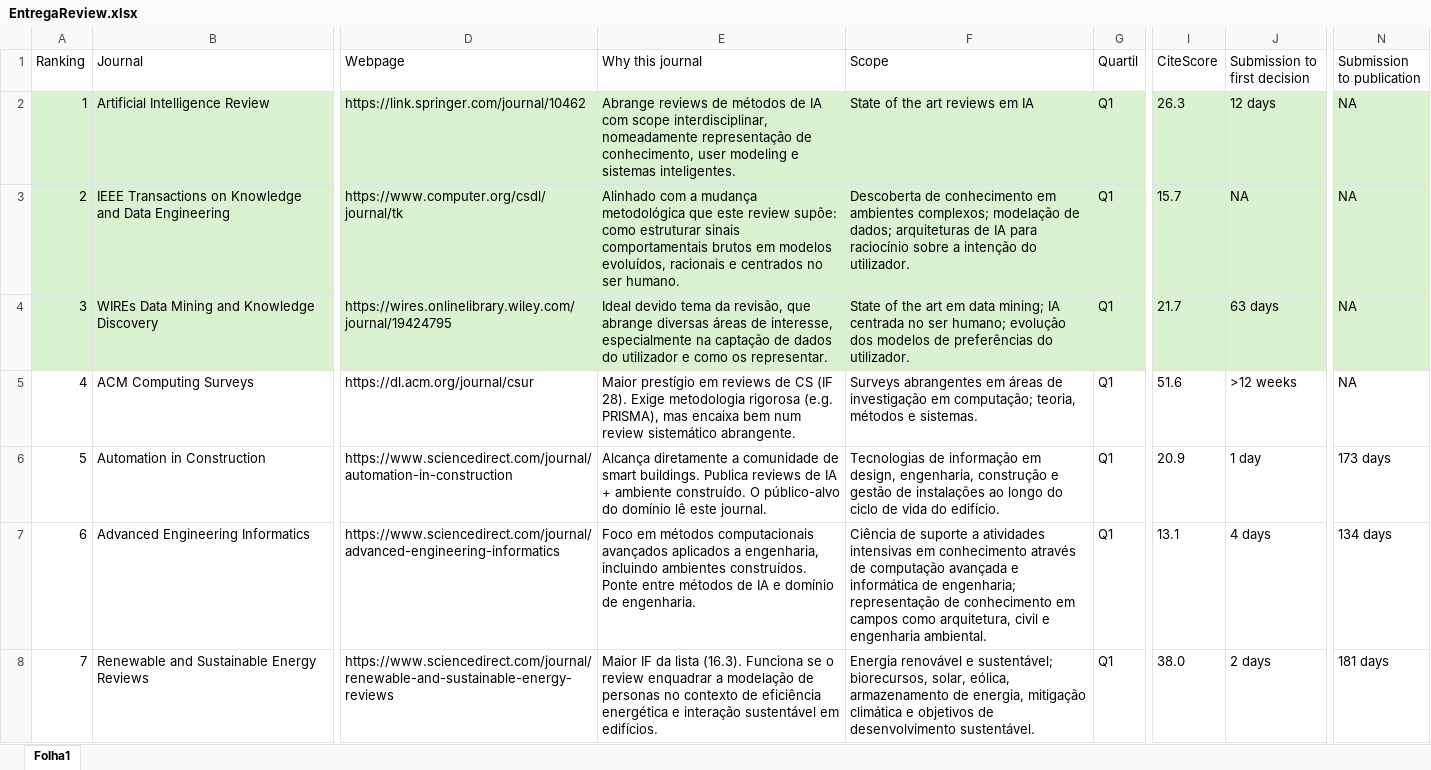
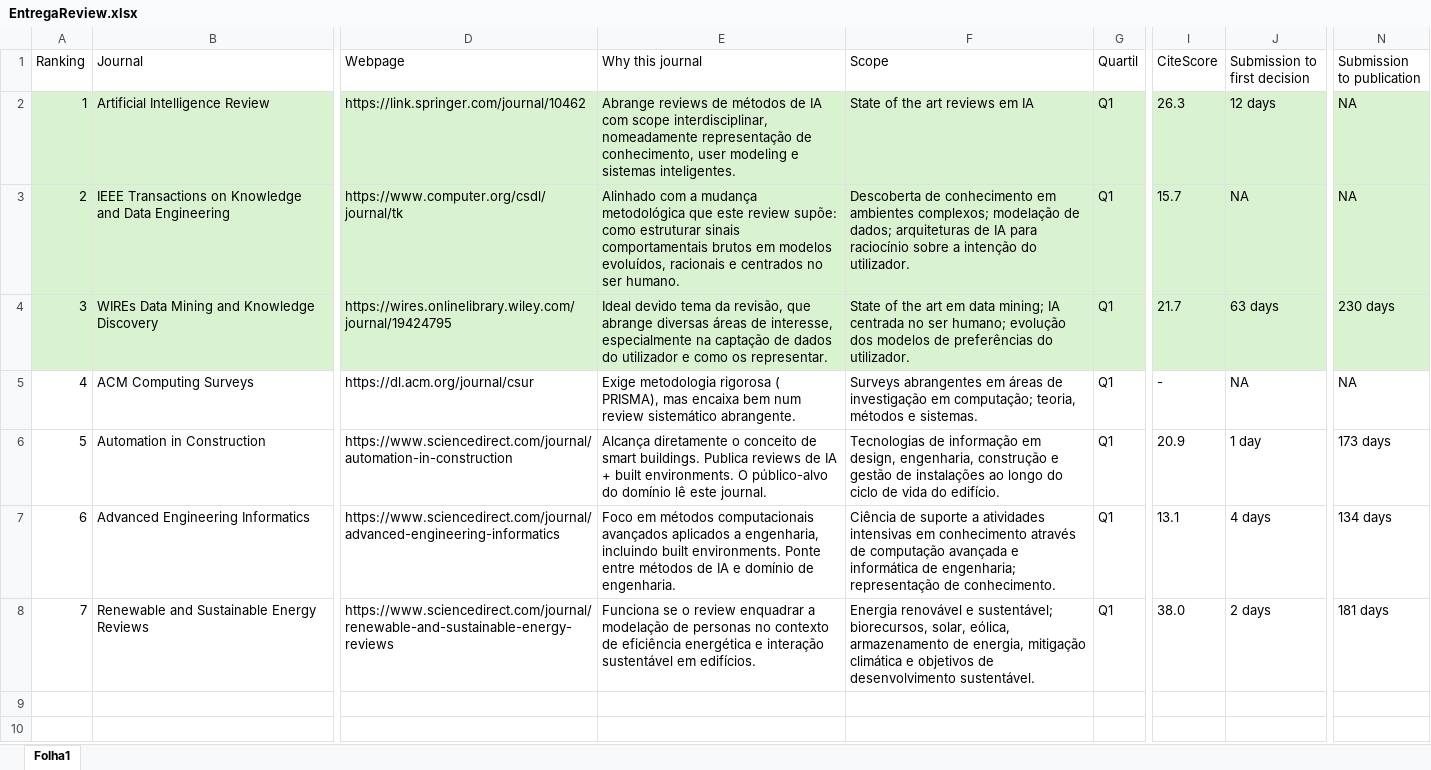
Before and after one commit to rafaeldpsilva/sa4cps-vault, an Excel workbook: Entregas PhD/EntregaReview.xlsx, sheet Folha1, drawn as a sheet; only a part is shown, gaps mark what is left out; values as stored, in another font and other column widths than the file's, no borders; the diff names each change by its address in the sheet, - before the commit and + after, or states it on an @@ line.

Commit message:
Commit from thinkpad on 27/04/2026, 23:07:33

```diff
--- a/Entregas PhD/EntregaReview.xlsx (sheet Folha1)
+++ b/Entregas PhD/EntregaReview.xlsx (sheet Folha1)
-N4 (Submission to publication): NA
+N4 (Submission to publication): 230 days
-E5 (Why this journal): Maior prestígio em reviews de CS (IF 28). Exige metodologia rigorosa (e.g. PRISMA), mas…
+E5 (Why this journal): Exige metodologia rigorosa ( PRISMA), mas…
-I5 (CiteScore): 51.6
+I5 (CiteScore): -
-J5 (Submission to first decision): >12 weeks
+J5 (Submission to first decision): NA
-E6 (Why this journal): Alcança diretamente a comunidade de smart buildings. Publica reviews de IA + ambiente construído. O público-alvo…
+E6 (Why this journal): Alcança diretamente o conceito de smart buildings. Publica reviews de IA + built environments. O público-alvo…
-E7 (Why this journal): …engenharia, incluindo ambientes construídos. Ponte entre…
+E7 (Why this journal): …engenharia, incluindo built environments. Ponte entre…
-F7 (Scope): …representação de conhecimento em campos como arquitetura, civil e engenharia ambiental.
+F7 (Scope): …representação de conhecimento.
-E8 (Why this journal): Maior IF da lista (16.3). Funciona se…
+E8 (Why this journal): Funciona se…
```
